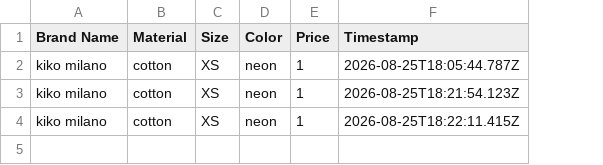
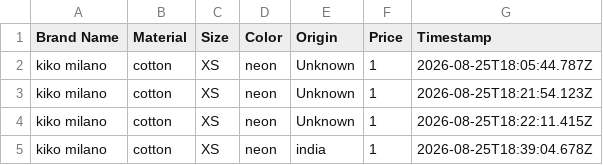
Before and after one commit to Vijeta-Patel/ThreadMark, a CSV file: database/garments.csv, drawn as a sheet; the diff names each change by its address in the sheet, - before the commit and + after, or states it on an @@ line.

Commit message:
added origin

```diff
--- a/database/garments.csv
+++ b/database/garments.csv
+column E (Origin), rows 2-4: all Unknown
+row 5: kiko milano | cotton | XS | neon | india | 1 | 2026-08-25T18:39:04.678Z
```
Also changed, not shown: 4 other files.
